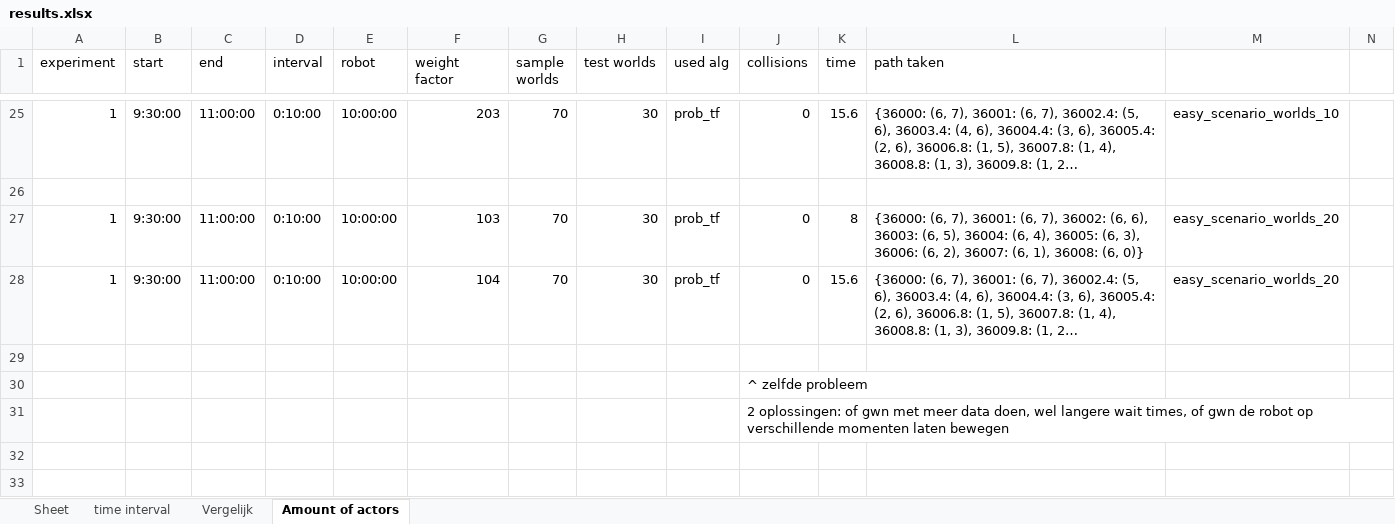
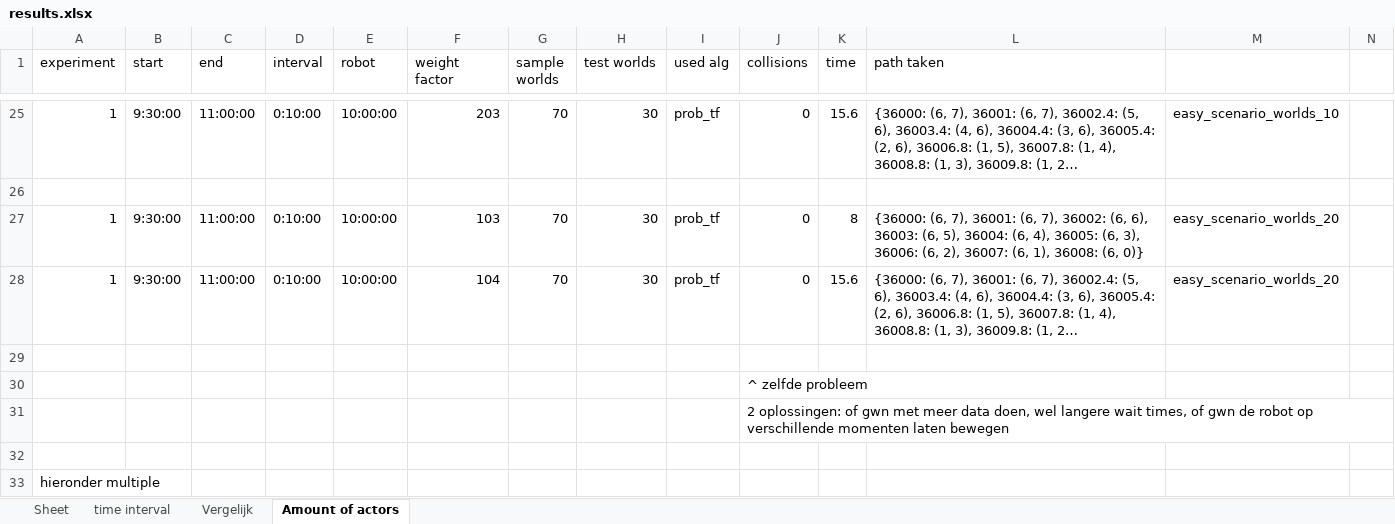
Before and after one commit to GeertWesemael/heatmap-based-path-planning, an Excel workbook: results.xlsx, sheet Amount of actors, drawn as a sheet; only a part is shown, gaps mark what is left out; long unchanged cells end in …; values as stored, in another font and other column widths than the file's, no borders; charts and pictures not drawn; the diff names each change by its address in the sheet, - before the commit and + after, or states it on an @@ line.

```diff
--- a/results.xlsx (sheet Amount of actors)
+++ b/results.xlsx (sheet Amount of actors)
+row 32: (empty)
+row 33: hieronder multiple
```
Also changed, not shown: sheet Vergelijk, charts or pictures, 1 other file.
